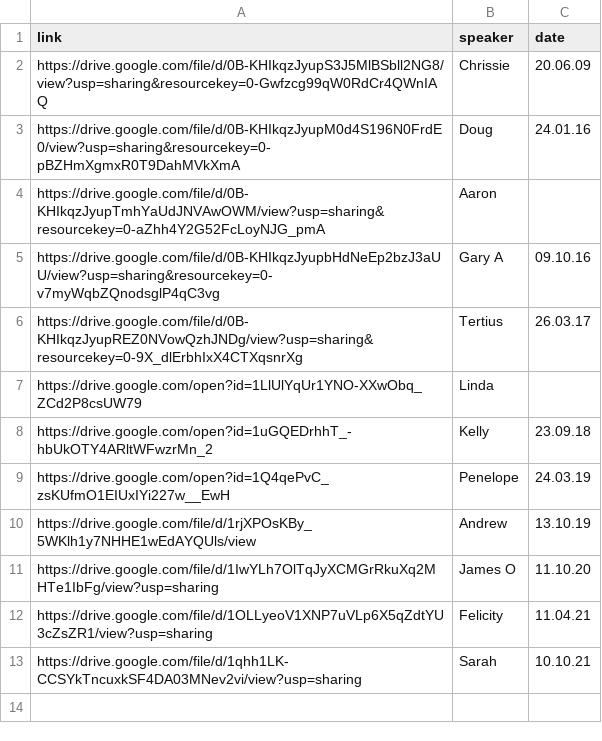
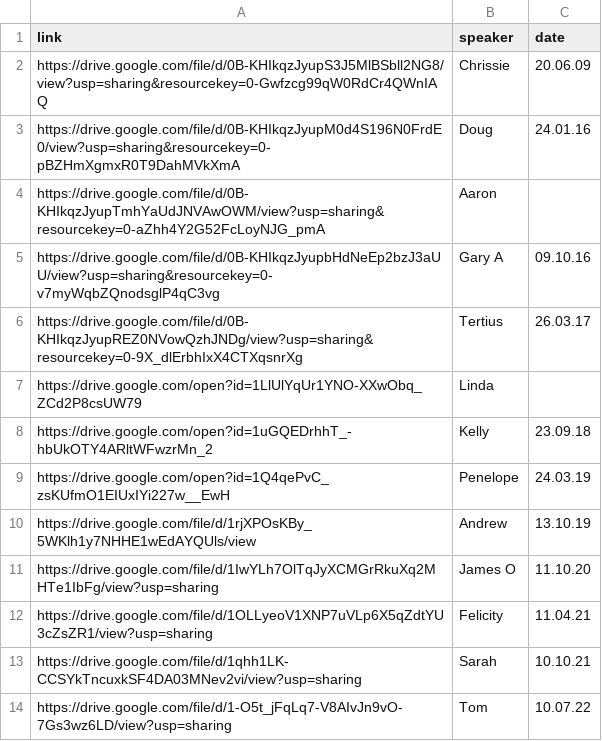
Before and after one commit to naeuston/naeuston.github.io, a CSV file: _data/shares/step5.csv, drawn as a sheet.

Commit message:
Update step5.csv
Added Tom,10.07.22

```diff
--- a/_data/shares/step5.csv
+++ b/_data/shares/step5.csv
@@ -13 +13,2 @@ https://drive.google.com/file/d/1OLLyeoV1XNP7uVLp6X5qZdtYU3cZsZR1/view?usp=shari
 https://drive.google.com/file/d/1qhh1LK-CCSYkTncuxkSF4DA03MNev2vi/view?usp=sharing,Sarah,10.10.21
+https://drive.google.com/file/d/1-O5t_jFqLq7-V8AIvJn9vO-7Gs3wz6LD/view?usp=sharing,Tom,10.07.22
```
